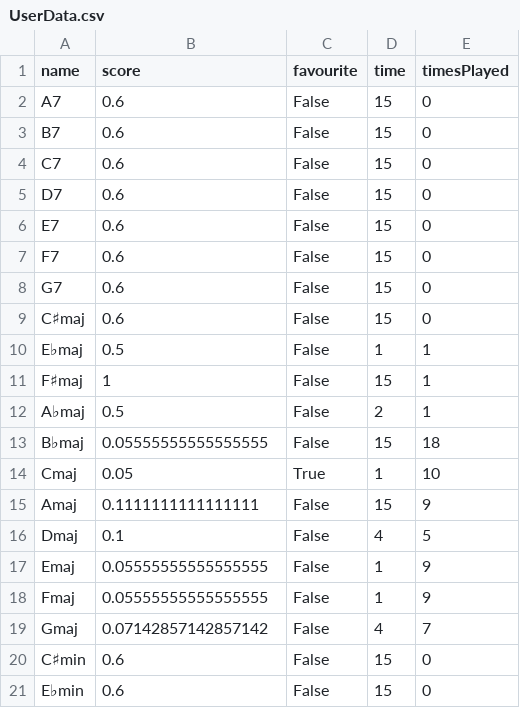
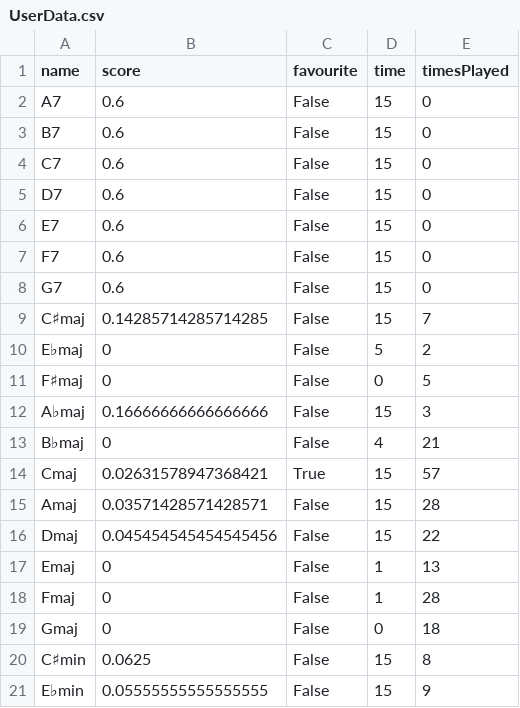
Before and after one commit to JJTB100/A-Level-NEA, a CSV file: Chordo/UserData.csv, drawn as a sheet; only a part is shown; the diff covers the shown part only.

```diff
--- a/Chordo/UserData.csv
+++ b/Chordo/UserData.csv
@@ -8,14 +8,14 @@ F7,0.6,False,15,0
 G7,0.6,False,15,0
-C♯maj,0.6,False,15,0
-E♭maj,0.5,False,1,1
-F♯maj,1,False,15,1
-A♭maj,0.5,False,2,1
-B♭maj,0.05555555555555555,False,15,18
-Cmaj,0.05,True,1,10
-Amaj,0.1111111111111111,False,15,9
-Dmaj,0.1,False,4,5
-Emaj,0.05555555555555555,False,1,9
-Fmaj,0.05555555555555555,False,1,9
-Gmaj,0.07142857142857142,False,4,7
-C♯min,0.6,False,15,0
-E♭min,0.6,False,15,0
+C♯maj,0.14285714285714285,False,15,7
+E♭maj,0,False,5,2
+F♯maj,0,False,0,5
+A♭maj,0.16666666666666666,False,15,3
+B♭maj,0,False,4,21
+Cmaj,0.02631578947368421,True,15,57
+Amaj,0.03571428571428571,False,15,28
+Dmaj,0.045454545454545456,False,15,22
+Emaj,0,False,1,13
+Fmaj,0,False,1,28
+Gmaj,0,False,0,18
+C♯min,0.0625,False,15,8
+E♭min,0.05555555555555555,False,15,9
```
Also changed, not shown: 3 edited cells elsewhere in this file, 5 other files.
